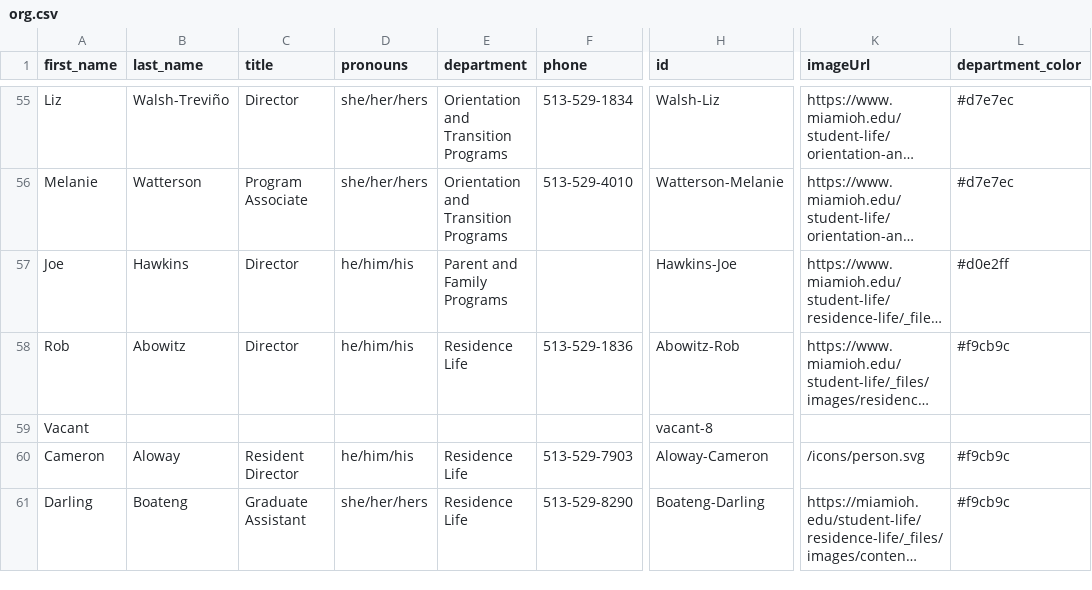
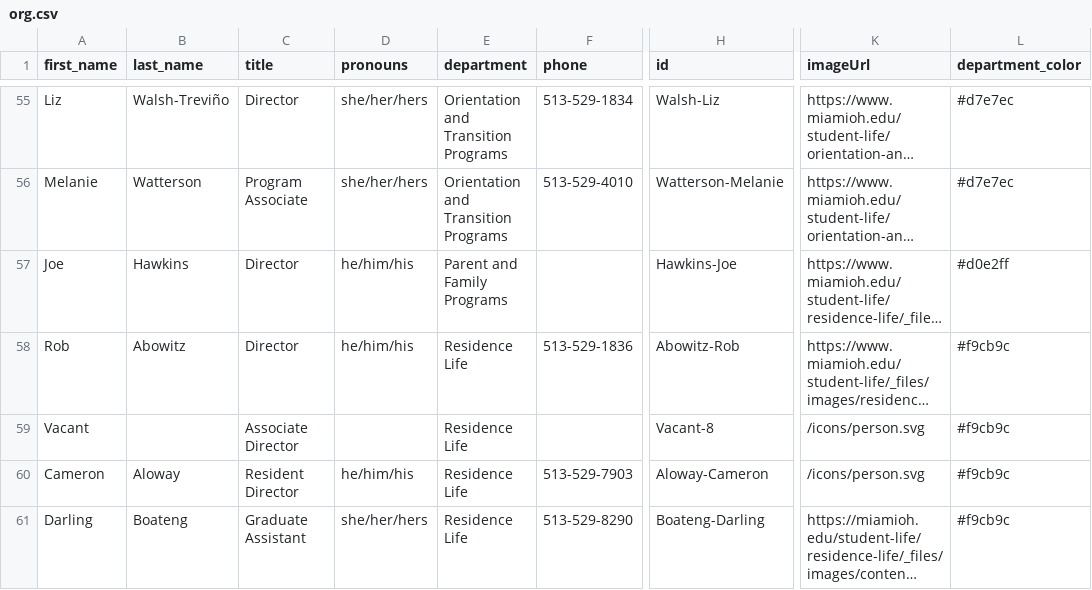
Before and after one commit to miami-student-life-org-chart/miami-student-life-org-chart.github.io, a CSV file: org.csv, drawn as a sheet; only a part is shown, gaps mark what is left out; long unchanged cells end in …; the diff names each change by its address in the sheet, - before the commit and + after, or states it on an @@ line.

Commit message:
3/12/25 fix
part 2

```diff
--- a/org.csv
+++ b/org.csv
-C59 (title): (empty)
+C59 (title): Associate Director
-E59 (department): (empty)
+E59 (department): Residence Life
-H59 (id): vacant-8
+H59 (id): Vacant-8
-K59 (imageUrl): (empty)
+K59 (imageUrl): /icons/person.svg
-L59 (department_color): (empty)
+L59 (department_color): #f9cb9c
```
